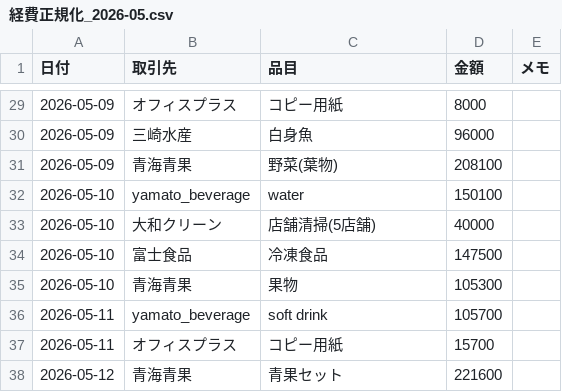
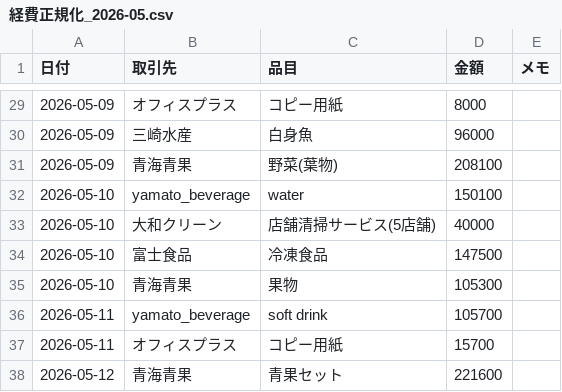
Before and after one commit to tatatasan323-cell/tenki-zero, a CSV file: inbox/expenses/経費正規化_2026-05.csv, drawn as a sheet; only a part is shown, gaps mark what is left out.

```diff
--- a/inbox/expenses/経費正規化_2026-05.csv
+++ b/inbox/expenses/経費正規化_2026-05.csv
@@ -32,3 +32,3 @@
 2026-05-10,yamato_beverage,water,150100,
-2026-05-10,大和クリーン,店舗清掃(5店舗),40000,
+2026-05-10,大和クリーン,店舗清掃サービス(5店舗),40000,
 2026-05-10,富士食品,冷凍食品,147500,
```
Also changed, not shown: 3 other files.
